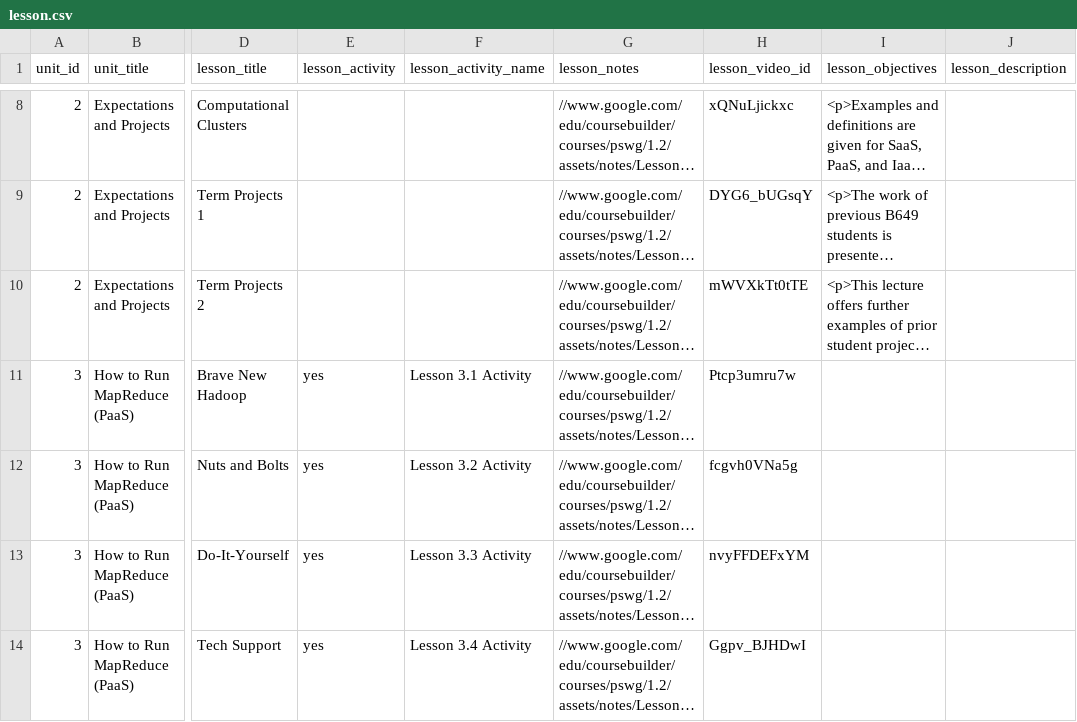
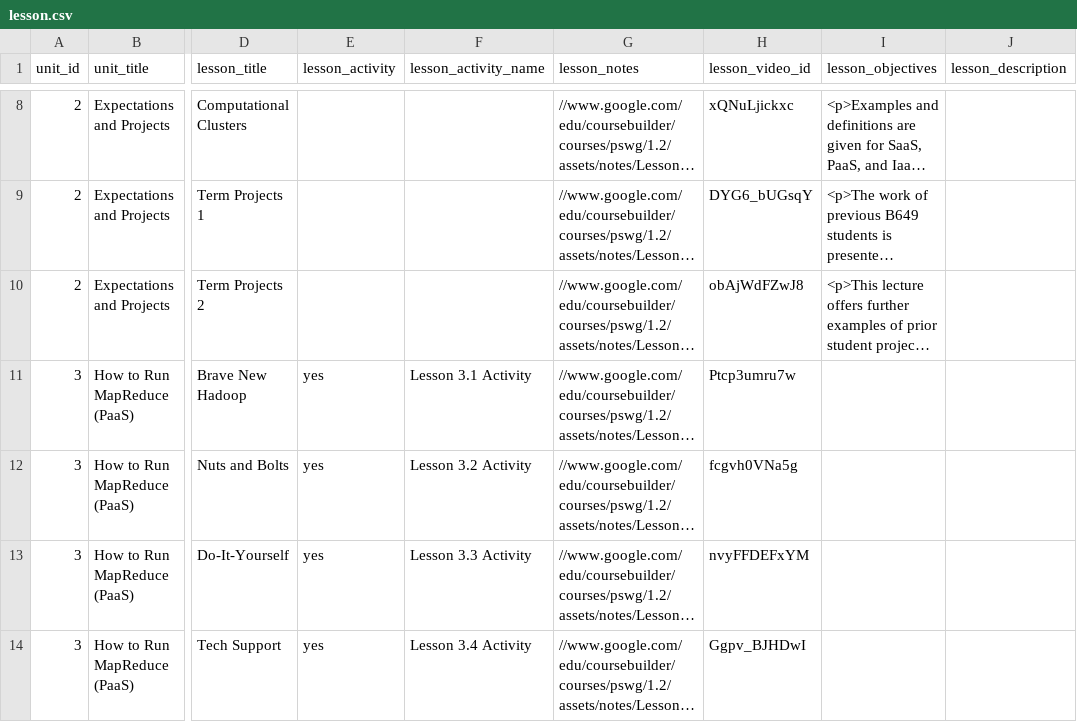
Before and after one commit to nishant07/course-builder, a CSV file: data/lesson.csv, drawn as a sheet; only a part is shown, gaps mark what is left out; long unchanged cells end in …; the diff names each change by its address in the sheet, - before the commit and + after, or states it on an @@ line.

Commit message:
Update lesson.csv

```diff
--- a/data/lesson.csv
+++ b/data/lesson.csv
-H10 (lesson_video_id): mWVXkTt0tTE
+H10 (lesson_video_id): obAjWdFZwJ8
```
